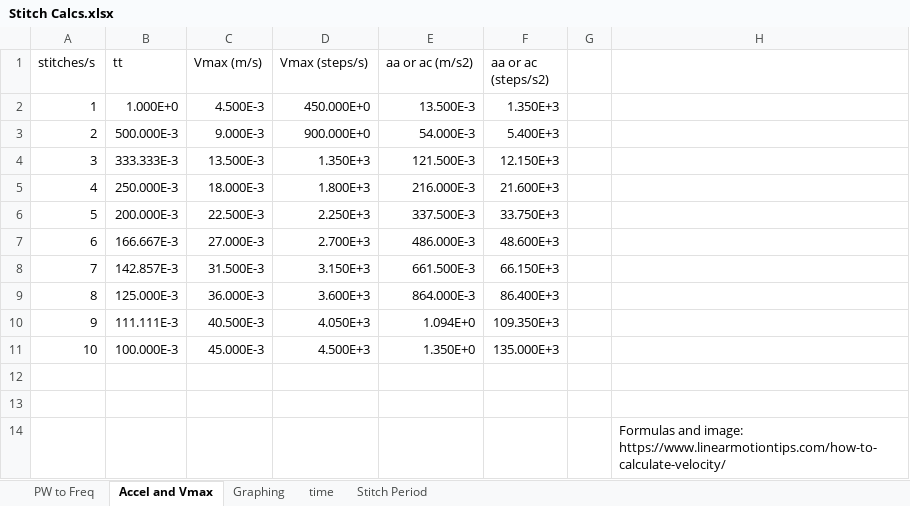
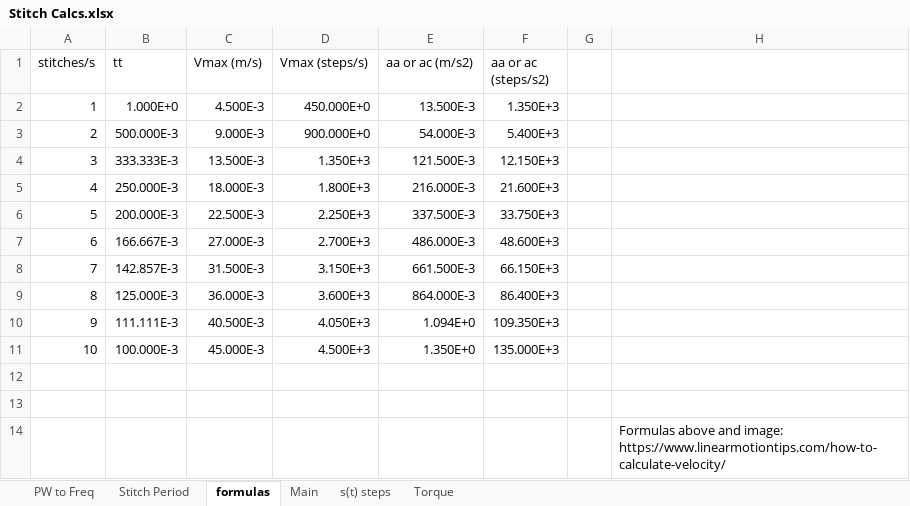
Before and after one commit to canqdify/CNC-Embroidery-Machine, an Excel workbook: Stitch Calcs.xlsx, sheet formulas, drawn as a sheet; values as stored, in another font and other column widths than the file's, no borders; charts and pictures not drawn; the diff names each change by its address in the sheet, - before the commit and + after, or states it on an @@ line.

Commit message:
Update Stitch Calcs.xlsx

```diff
--- a/Stitch Calcs.xlsx (sheet formulas)
+++ b/Stitch Calcs.xlsx (sheet formulas)
-sheet tab: Accel and Vmax
+sheet tab: formulas
-sheet tab: Graphing
-sheet tab: time
+sheet tab: Main
+sheet tab: s(t) steps
+sheet tab: Torque
@@ sheet tab order changed: PW to Freq | Stitch Period | formulas | Main | s(t) steps | Torque @@
-H14: Formulas and image:…
+H14: Formulas above and image:…
```
Also changed, not shown: charts or pictures.
